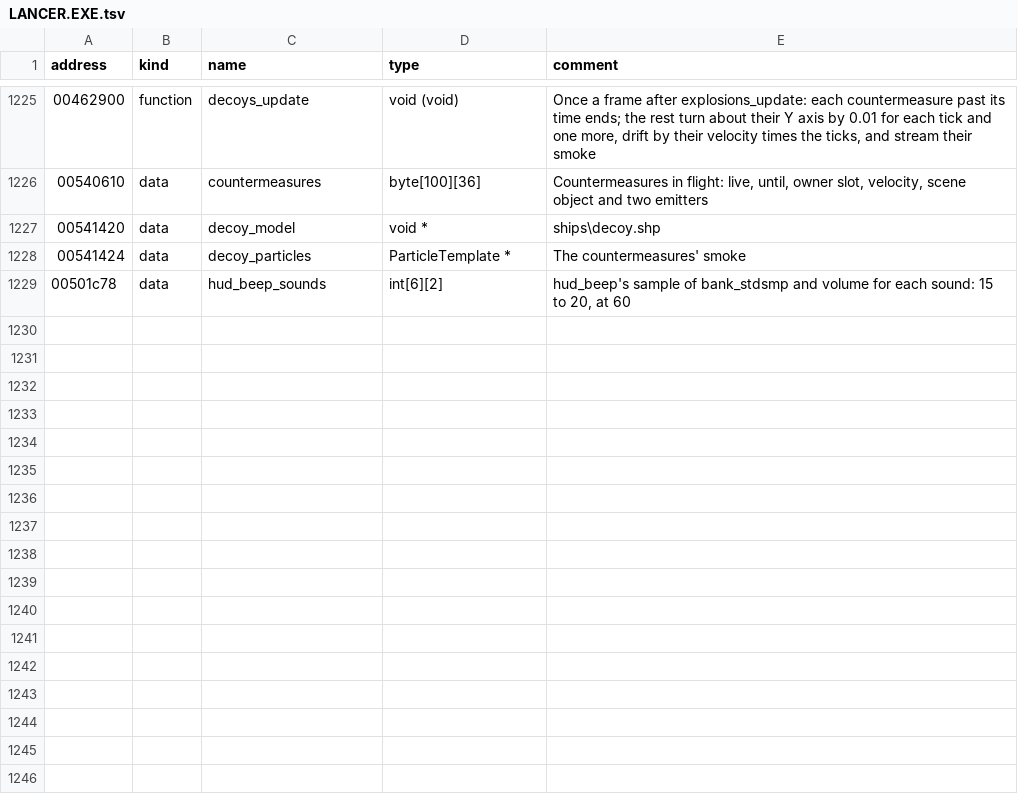
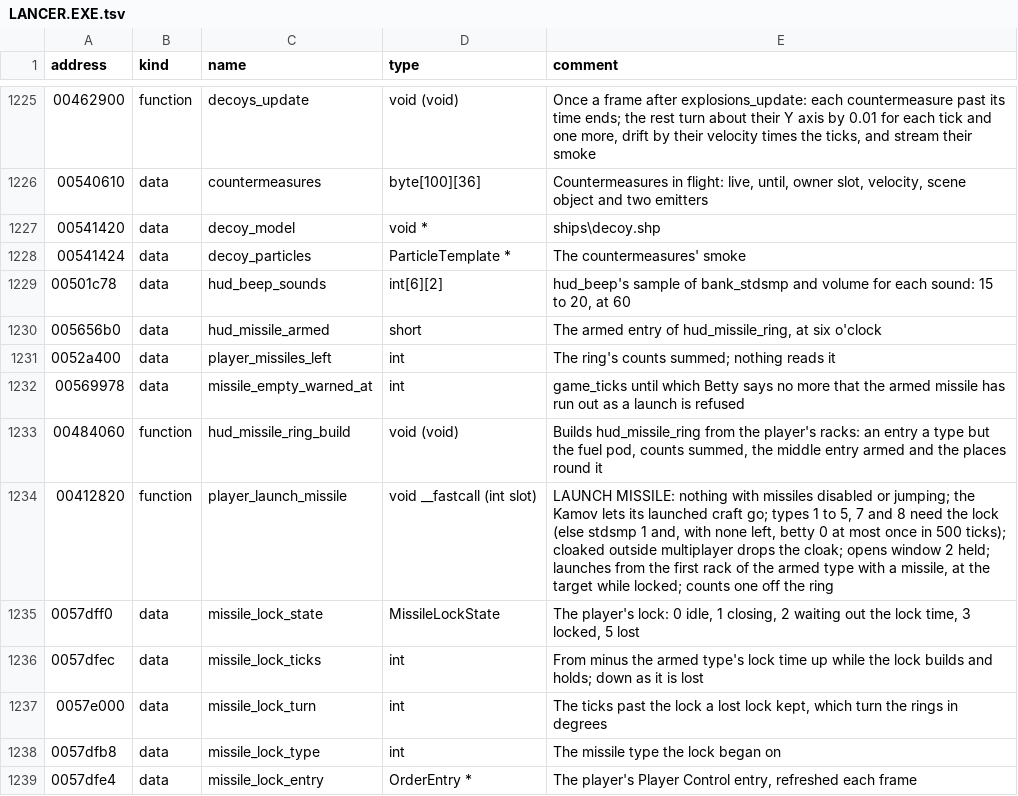
Before and after one commit to vdmkenny/openreliant, a TSV file: ghidra/names/LANCER.EXE.tsv, drawn as a sheet; only a part is shown, gaps mark what is left out; the diff covers the shown part only.

Commit message:
feat: the missile lock and who launches missiles
The player's lock with its closing rings and tone, LAUNCH MISSILE and
COUNTERMEASURES with Betty's warnings, the missile display's ring, the
Fight order's missile lock, launches and countermeasures, the two launch
orders, the enemy lock light, and the missile camera.

```diff
--- a/ghidra/names/LANCER.EXE.tsv
+++ b/ghidra/names/LANCER.EXE.tsv
@@ -1229 +1229,11 @@ address	kind	name	type	comment
 00501c78	data	hud_beep_sounds	int[6][2]	hud_beep's sample of bank_stdsmp and volume for each sound: 15 to 20, at 60
+005656b0	data	hud_missile_armed	short	The armed entry of hud_missile_ring, at six o'clock
+0052a400	data	player_missiles_left	int	The ring's counts summed; nothing reads it
+00569978	data	missile_empty_warned_at	int	game_ticks until which Betty says no more that the armed missile has run out as a launch is refused
+00484060	function	hud_missile_ring_build	void (void)	Builds hud_missile_ring from the player's racks: an entry a type but the fuel pod, counts summed, the middle entry armed and the places round it
+00412820	function	player_launch_missile	void __fastcall (int slot)	LAUNCH MISSILE: nothing with missiles disabled or jumping; the Kamov lets its launched craft go; types 1 to 5, 7 and 8 need the lock (else stdsmp 1 and, with none left, betty 0 at most once in 500 ticks); cloaked outside multiplayer drops the cloak; opens window 2 held; launches from the first rack of the armed type with a missile, at the target while locked; counts one off the ring
+0057dff0	data	missile_lock_state	MissileLockState	The player's lock: 0 idle, 1 closing, 2 waiting out the lock time, 3 locked, 5 lost
+0057dfec	data	missile_lock_ticks	int	From minus the armed type's lock time up while the lock builds and holds; down as it is lost
+0057e000	data	missile_lock_turn	int	The ticks past the lock a lost lock kept, which turn the rings in degrees
+0057dfb8	data	missile_lock_type	int	The missile type the lock began on
+0057dfe4	data	missile_lock_entry	OrderEntry *	The player's Player Control entry, refreshed each frame
```
Also changed, not shown: 9 added rows and 4 edited cells elsewhere in this file, 21 other files.
